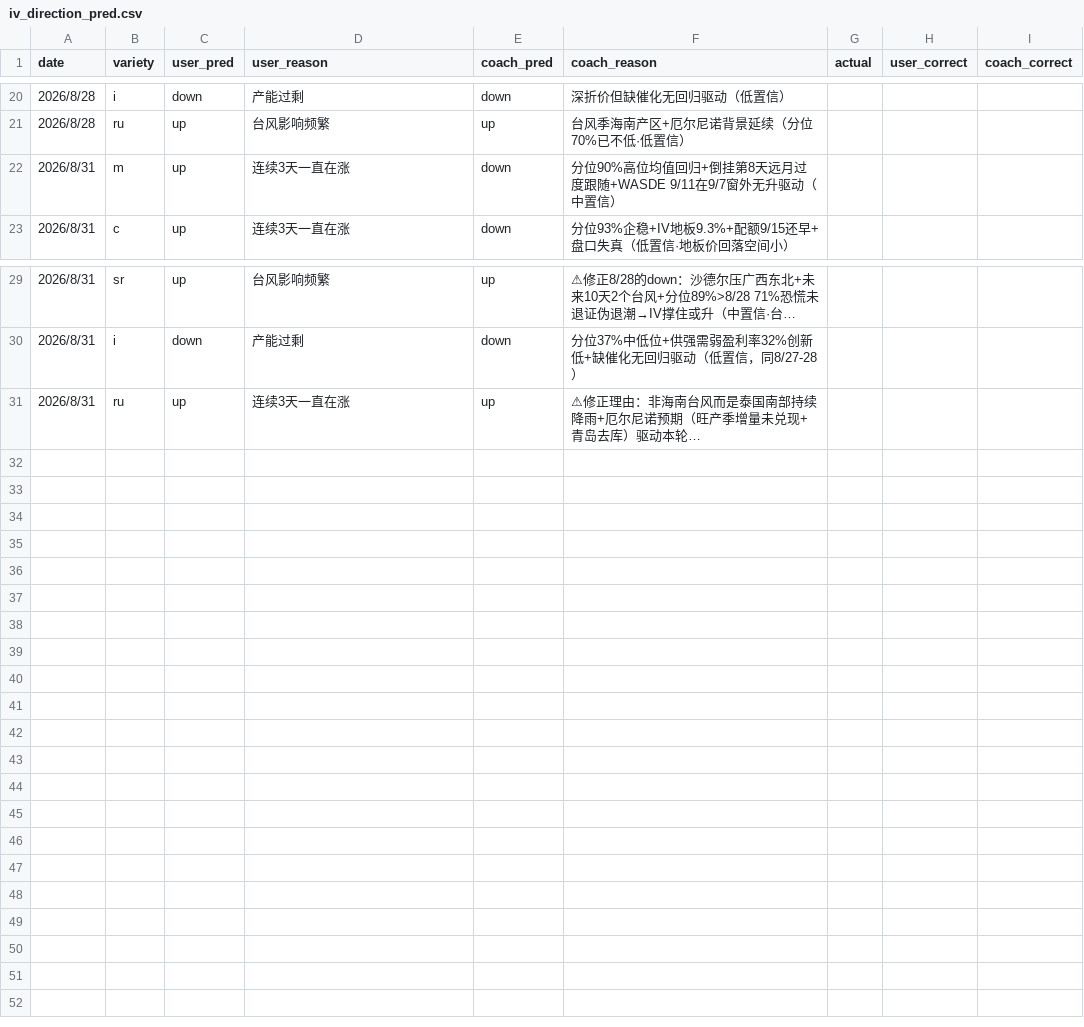
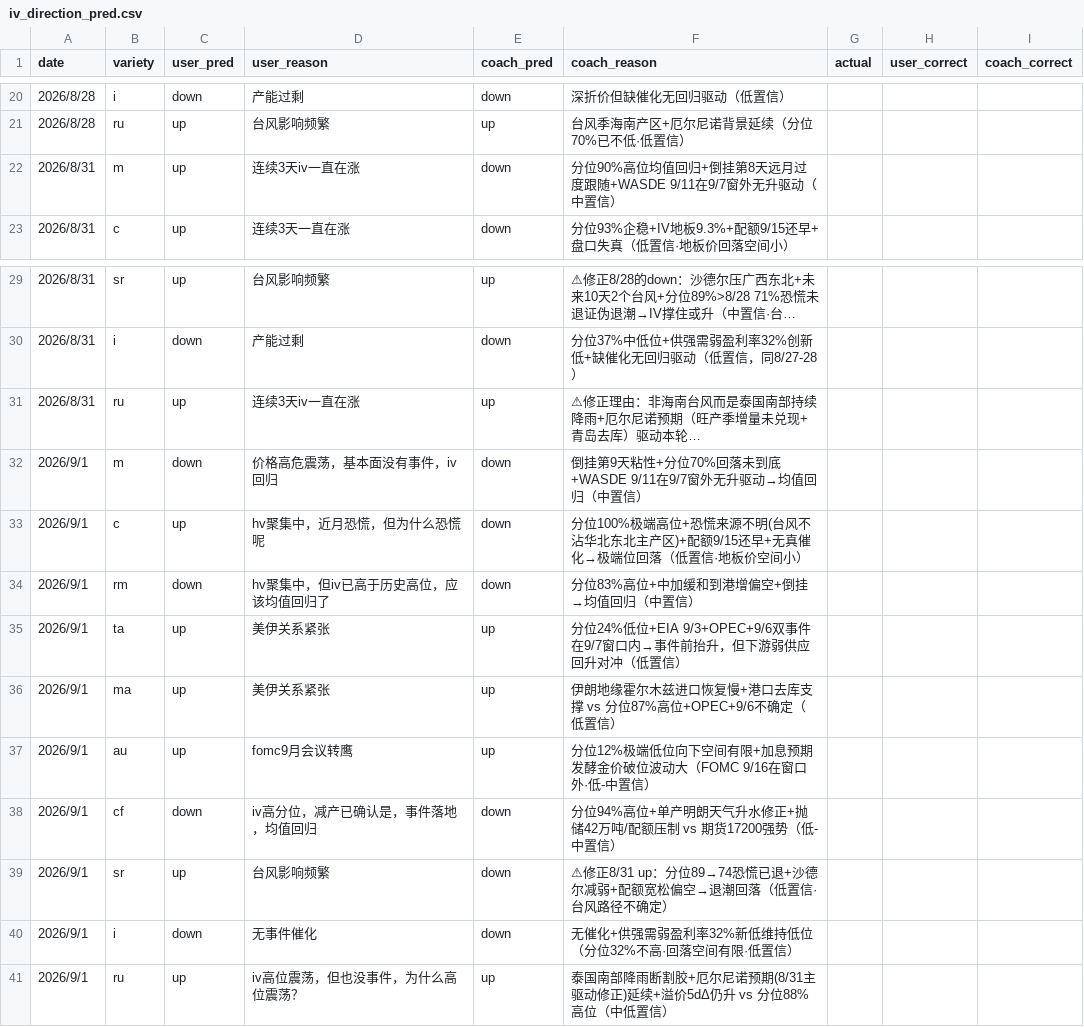
Before and after one commit to thetafarmerrr/options-trading, a CSV file: data/iv_direction_pred.csv, drawn as a sheet; only a part is shown, gaps mark what is left out; long unchanged cells end in …; the diff names each change by its address in the sheet, - before the commit and + after, or states it on an @@ line.

```diff
--- a/data/iv_direction_pred.csv
+++ b/data/iv_direction_pred.csv
-D22 (user_reason): 连续3天一直在涨
+D22 (user_reason): 连续3天iv一直在涨
-D31 (user_reason): 连续3天一直在涨
+D31 (user_reason): 连续3天iv一直在涨
+row 32: 2026/9/1 | m | down | 价格高危震荡，基本面没有事件，iv回归 | down | 倒挂第9天粘性+分位70%回落未到底+WASDE 9/11在9/7窗外无升驱动→均值回归（中置信）
+row 33: 2026/9/1 | c | up | hv聚集中，近月恐慌，但为什么恐慌呢 | down | 分位100%极端高位+恐慌来源不明(台风不沾华北东北主产区)+配额9/15还早+无真催化→极端位回落（低置信·地板价空间小）
+row 34: 2026/9/1 | rm | down | hv聚集中，但iv已高于历史高位，应该均值回归了 | down | 分位83%高位+中加缓和到港增偏空+倒挂→均值回归（中置信）
+row 35: 2026/9/1 | ta | up | 美伊关系紧张 | up | 分位24%低位+EIA 9/3+OPEC+9/6双事件在9/7窗口内→事件前抬升，但下游弱供应回升对冲（低置信）
+row 36: 2026/9/1 | ma | up | 美伊关系紧张 | up | 伊朗地缘霍尔木兹进口恢复慢+港口去库支撑 vs 分位87%高位+OPEC+9/6不确定（低置信）
+row 37: 2026/9/1 | au | up | fomc9月会议转鹰 | up | 分位12%极端低位向下空间有限+加息预期发酵金价破位波动大（FOMC 9/16在窗口外·低-中置信）
+row 38: 2026/9/1 | cf | down | iv高分位，减产已确认是，事件落地，均值回归 | down | 分位94%高位+单产明朗天气升水修正+抛储42万吨/配额压制 vs 期货17200强势（低-中置信）
+row 39: 2026/9/1 | sr | up | 台风影响频繁 | down | ⚠修正8/31 up：分位89→74恐慌已退+沙德尔减弱+配额宽松偏空→退潮回落（低置信·台风路径不确定）
+row 40: 2026/9/1 | i | down | 无事件催化 | down | 无催化+供强需弱盈利率32%新低维持低位（分位32%不高·回落空间有限·低置信）
+row 41: 2026/9/1 | ru | up | iv高位震荡，但也没事件，为什么高位震荡？ | up | 泰国南部降雨断割胶+厄尔尼诺预期(8/31主驱动修正)延续+溢价5dΔ仍升 vs 分位88%高位（中低置信）
```
Also changed, not shown: data/iv_history.csv, 8 other files.
